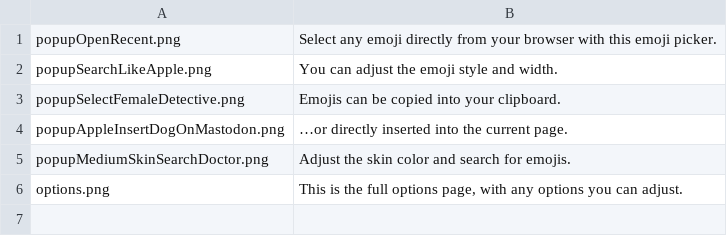
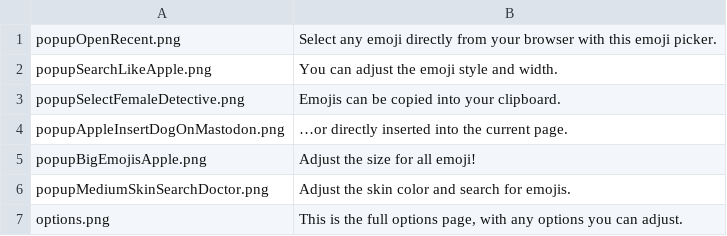
Before and after one commit to rugk/awesome-emoji-picker, a CSV file: assets/texts/en/amoScreenshots.csv, drawn as a sheet; the diff names each change by its address in the sheet, - before the commit and + after, or states it on an @@ line.

```diff
--- a/assets/texts/en/amoScreenshots.csv
+++ b/assets/texts/en/amoScreenshots.csv
+row 5: popupBigEmojisApple.png | Adjust the size for all emoji!
```
Also changed, not shown: assets/texts/de/amoScreenshots.csv, assets/texts/fr/amoScreenshots.csv, 1 other file.
